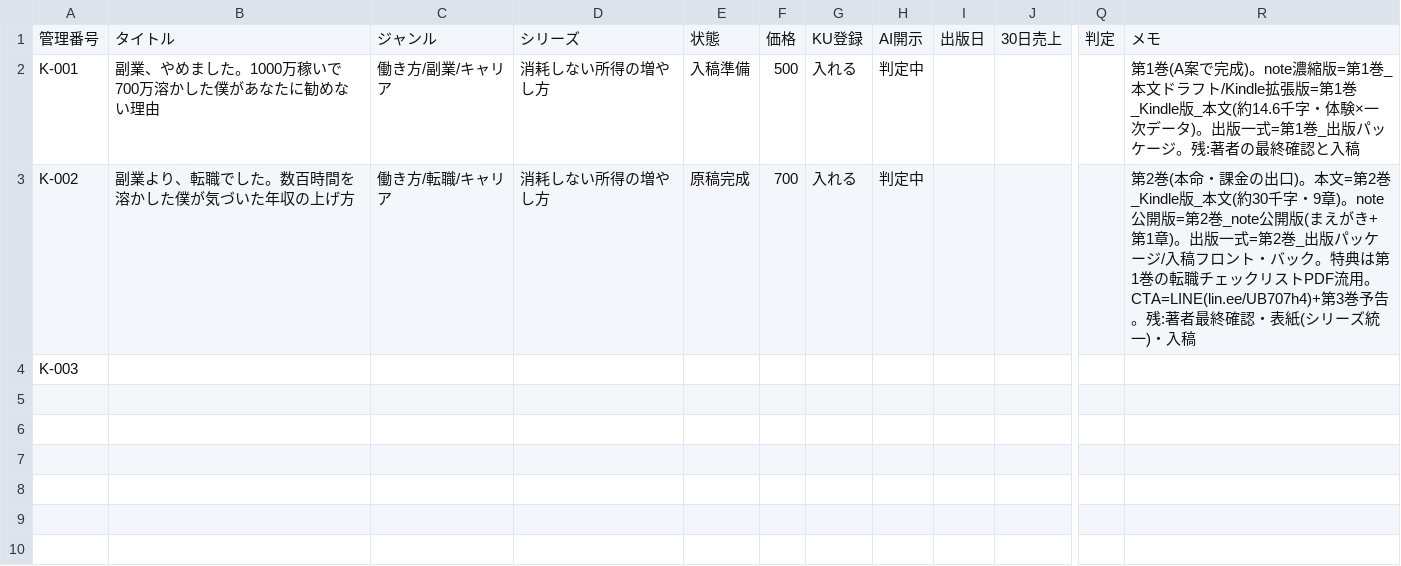
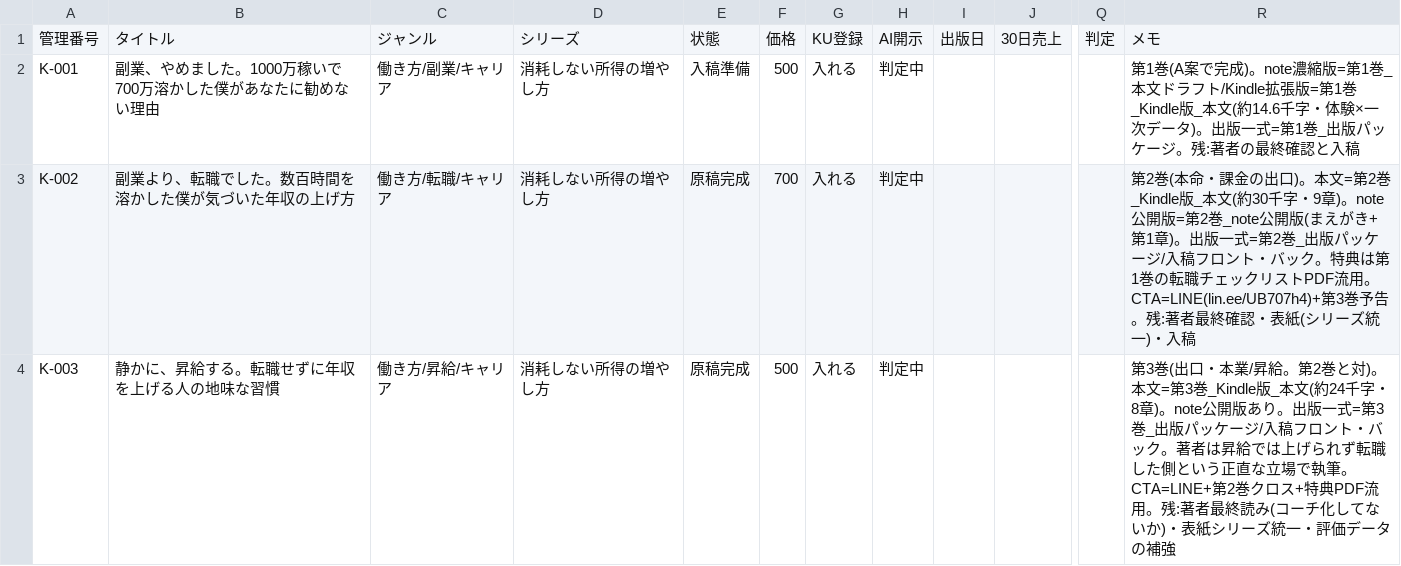
Before and after one commit to cryptomangastudio/cryptomanga-site, a CSV file: kindle/tracker/書籍マスター.csv, drawn as a sheet; only a part is shown, gaps mark what is left out; the diff names each change by its address in the sheet, - before the commit and + after, or states it on an @@ line.

```diff
--- a/kindle/tracker/書籍マスター.csv
+++ b/kindle/tracker/書籍マスター.csv
-B4: (empty)
+B4: 静かに、昇給する。転職せずに年収を上げる人の地味な習慣
-C4: (empty)
+C4: 働き方/昇給/キャリア
-D4: (empty)
+D4: 消耗しない所得の増やし方
-E4: (empty)
+E4: 原稿完成
-F4: (empty)
+F4: 500
-G4: (empty)
+G4: 入れる
-H4: (empty)
+H4: 判定中
-R4: (empty)
+R4: 第3巻(出口・本業/昇給。第2巻と対)。本文=第3巻_Kindle版_本文(約24千字・8章)。note公開版あり。出版一式=第3巻_出版パッケージ/入稿フロント・バック。著者は昇給では上げられず転職した側という正直な立場で執筆。CTA=LINE+第2巻クロス+特典PDF流用。残:著者最終読み(コーチ化してないか)・表紙シリーズ統一・評価データの補強
```
Also changed, not shown: 7 other files.
